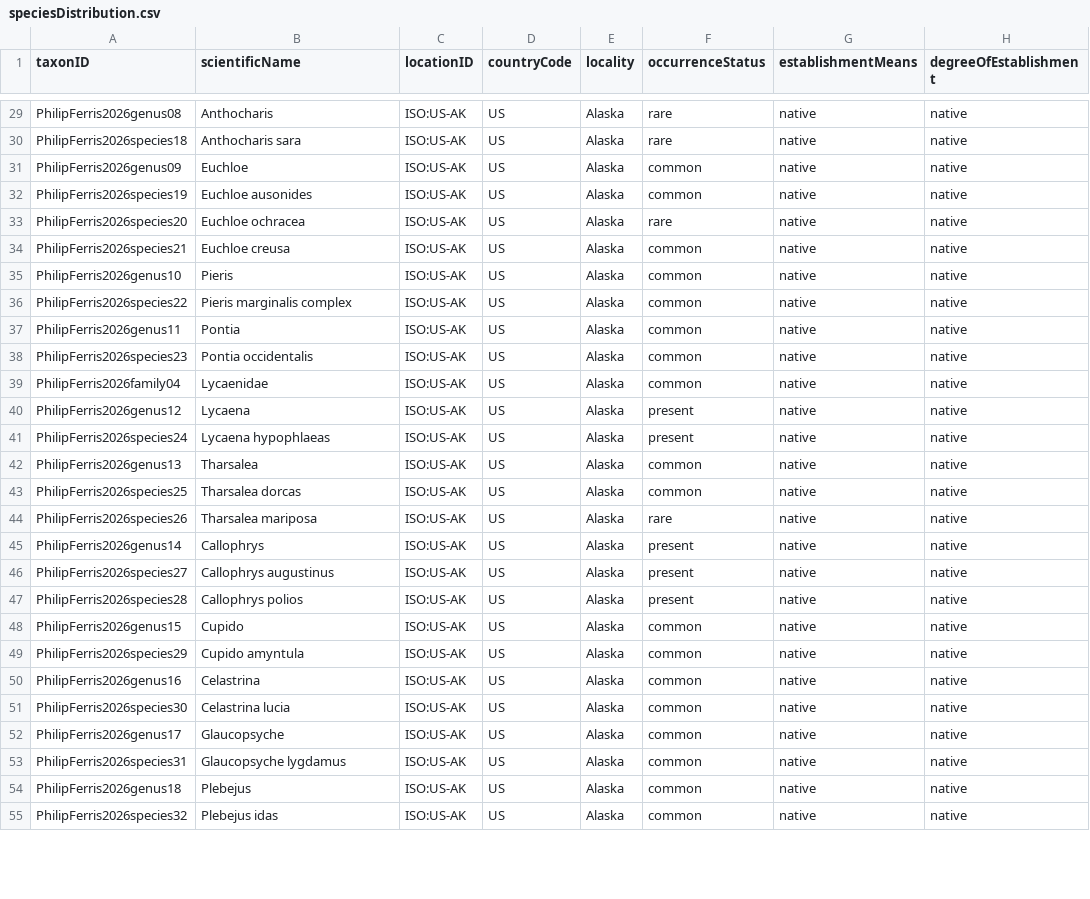
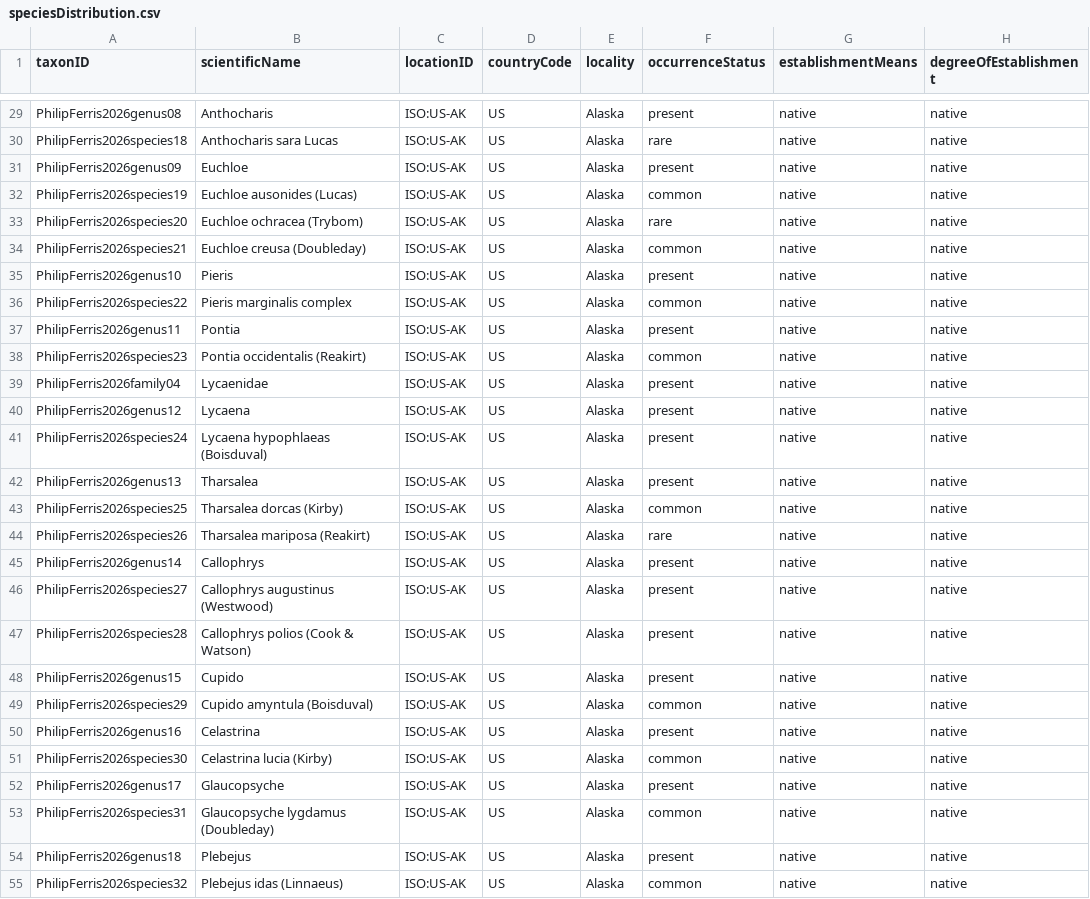
Before and after one commit to Alaska-Entomological-Society/checklistButterfliesAlaska, a CSV file: archive/speciesDistribution.csv, drawn as a sheet; only a part is shown, gaps mark what is left out; the diff covers the shown part only; the diff names each change by its address in the sheet, - before the commit and + after, or states it on an @@ line.

```diff
--- a/archive/speciesDistribution.csv
+++ b/archive/speciesDistribution.csv
-F29 (occurrenceStatus): rare
+F29 (occurrenceStatus): present
-B30 (scientificName): Anthocharis sara
+B30 (scientificName): Anthocharis sara Lucas
-F31 (occurrenceStatus): common
+F31 (occurrenceStatus): present
-B32 (scientificName): Euchloe ausonides
+B32 (scientificName): Euchloe ausonides (Lucas)
-B33 (scientificName): Euchloe ochracea
+B33 (scientificName): Euchloe ochracea (Trybom)
-B34 (scientificName): Euchloe creusa
+B34 (scientificName): Euchloe creusa (Doubleday)
-F35 (occurrenceStatus): common
+F35 (occurrenceStatus): present
-F37 (occurrenceStatus): common
+F37 (occurrenceStatus): present
-B38 (scientificName): Pontia occidentalis
+B38 (scientificName): Pontia occidentalis (Reakirt)
-F39 (occurrenceStatus): common
+F39 (occurrenceStatus): present
-B41 (scientificName): Lycaena hypophlaeas
+B41 (scientificName): Lycaena hypophlaeas (Boisduval)
-F42 (occurrenceStatus): common
+F42 (occurrenceStatus): present
-B43 (scientificName): Tharsalea dorcas
+B43 (scientificName): Tharsalea dorcas (Kirby)
-B44 (scientificName): Tharsalea mariposa
+B44 (scientificName): Tharsalea mariposa (Reakirt)
-B46 (scientificName): Callophrys augustinus
+B46 (scientificName): Callophrys augustinus (Westwood)
-B47 (scientificName): Callophrys polios
+B47 (scientificName): Callophrys polios (Cook & Watson)
-F48 (occurrenceStatus): common
+F48 (occurrenceStatus): present
-B49 (scientificName): Cupido amyntula
+B49 (scientificName): Cupido amyntula (Boisduval)
-F50 (occurrenceStatus): common
+F50 (occurrenceStatus): present
-B51 (scientificName): Celastrina lucia
+B51 (scientificName): Celastrina lucia (Kirby)
-F52 (occurrenceStatus): common
+F52 (occurrenceStatus): present
-B53 (scientificName): Glaucopsyche lygdamus
+B53 (scientificName): Glaucopsyche lygdamus (Doubleday)
-F54 (occurrenceStatus): common
+F54 (occurrenceStatus): present
-B55 (scientificName): Plebejus idas
+B55 (scientificName): Plebejus idas (Linnaeus)
```
Also changed, not shown: 91 edited cells elsewhere in this file, archive/vernacularName.csv, 3 other files.
